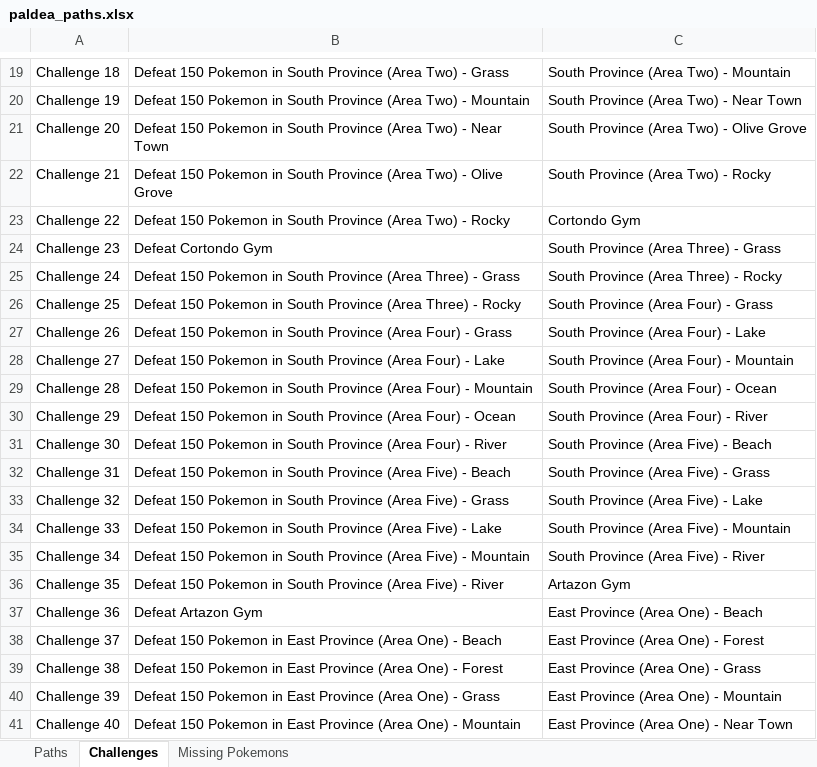
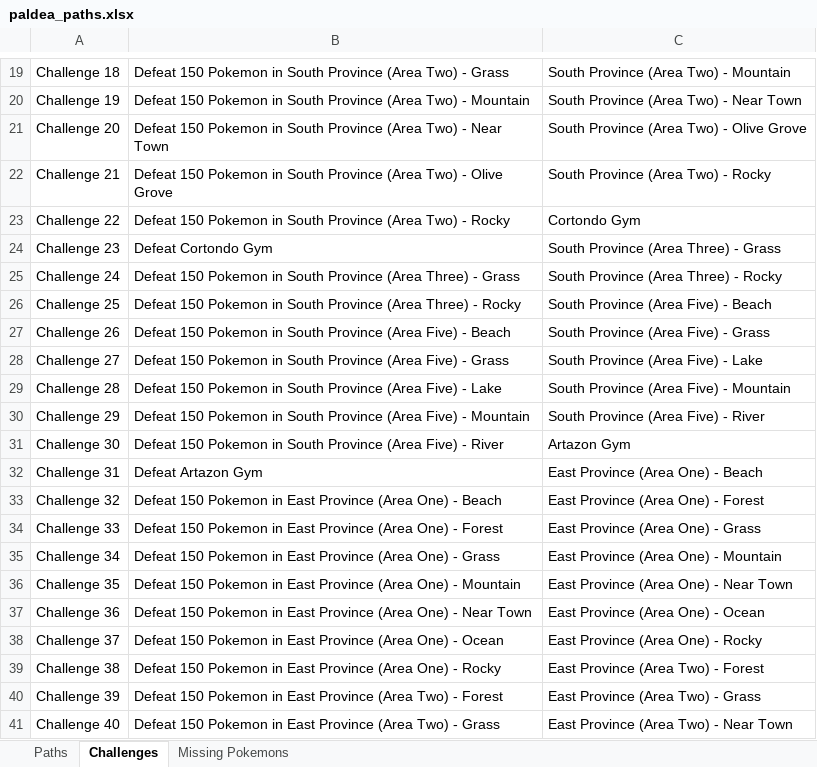
Before and after one commit to lsampaio1337-beep/PiW, an Excel workbook: paldea_paths.xlsx, sheet Challenges, drawn as a sheet; only a part is shown, gaps mark what is left out; values as stored, in another font and other column widths than the file's, no borders; the diff covers the shown part only; the diff names each change by its address in the sheet, - before the commit and + after, or states it on an @@ line.

```diff
--- a/paldea_paths.xlsx (sheet Challenges)
+++ b/paldea_paths.xlsx (sheet Challenges)
-C26: South Province (Area Four) - Grass
+C26: South Province (Area Five) - Beach
-B27: …Province (Area Four) - Grass
+B27: …Province (Area Five) - Beach
-C27: South Province (Area Four) - Lake
+C27: South Province (Area Five) - Grass
-B28: …Province (Area Four) - Lake
+B28: …Province (Area Five) - Grass
-C28: South Province (Area Four) - Mountain
+C28: South Province (Area Five) - Lake
-B29: …Province (Area Four) - Mountain
+B29: …Province (Area Five) - Lake
-C29: South Province (Area Four) - Ocean
+C29: South Province (Area Five) - Mountain
-B30: …Province (Area Four) - Ocean
+B30: …Province (Area Five) - Mountain
-C30: South Province (Area Four) - River
+C30: South Province (Area Five) - River
-B31: …Province (Area Four) - River
+B31: …Province (Area Five) - River
-C31: South Province (Area Five) - Beach
+C31: Artazon Gym
-B32: Defeat 150 Pokemon in South Province (Area Five) - Beach
+B32: Defeat Artazon Gym
-C32: South Province (Area Five) - Grass
+C32: East Province (Area One) - Beach
-B33: …Pokemon in South Province (Area Five) - Grass
+B33: …Pokemon in East Province (Area One) - Beach
-C33: South Province (Area Five) - Lake
+C33: East Province (Area One) - Forest
-B34: …Pokemon in South Province (Area Five) - Lake
+B34: …Pokemon in East Province (Area One) - Forest
-C34: South Province (Area Five) - Mountain
+C34: East Province (Area One) - Grass
-B35: …Pokemon in South Province (Area Five) - Mountain
+B35: …Pokemon in East Province (Area One) - Grass
-C35: South Province (Area Five) - River
+C35: East Province (Area One) - Mountain
-B36: …Pokemon in South Province (Area Five) - River
+B36: …Pokemon in East Province (Area One) - Mountain
-C36: Artazon Gym
+C36: East Province (Area One) - Near Town
-B37: Defeat Artazon Gym
+B37: Defeat 150 Pokemon in East Province (Area One) - Near Town
-C37: East Province (Area One) - Beach
+C37: East Province (Area One) - Ocean
-B38: …One) - Beach
+B38: …One) - Ocean
-C38: East Province (Area One) - Forest
+C38: East Province (Area One) - Rocky
-B39: …One) - Forest
+B39: …One) - Rocky
-C39: East Province (Area One) - Grass
+C39: East Province (Area Two) - Forest
-B40: …Province (Area One) - Grass
+B40: …Province (Area Two) - Forest
-C40: East Province (Area One) - Mountain
+C40: East Province (Area Two) - Grass
-B41: …Province (Area One) - Mountain
+B41: …Province (Area Two) - Grass
-C41: East Province (Area One) - Near Town
+C41: East Province (Area Two) - Near Town
```
Also changed, not shown: 20 added rows, 21 removed rows and 68 edited cells elsewhere in this sheet, sheet Paths.
